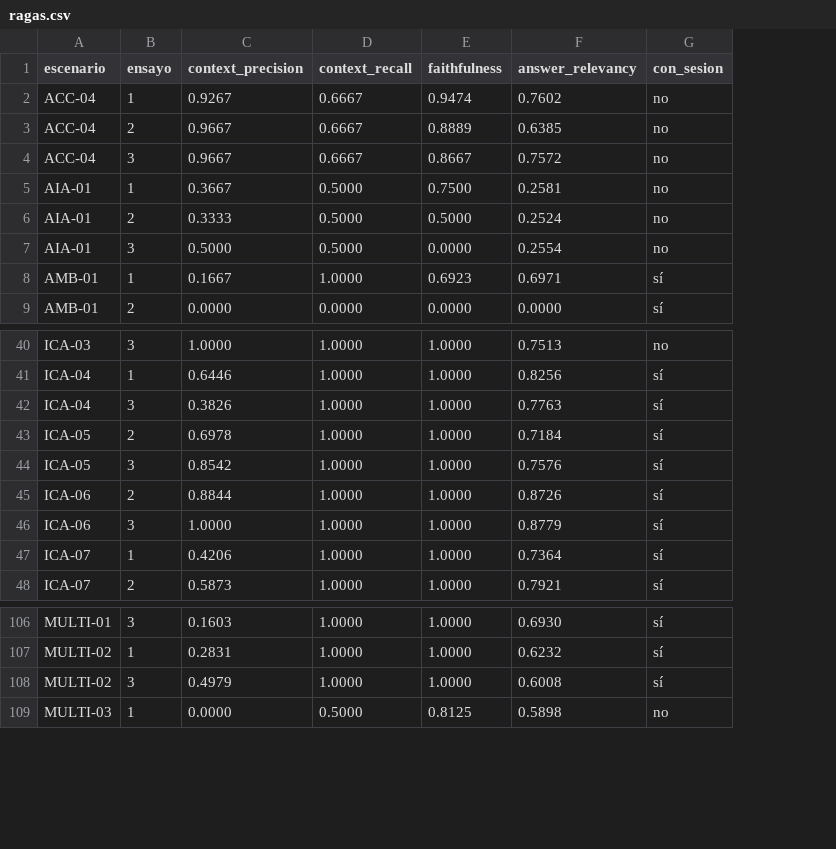
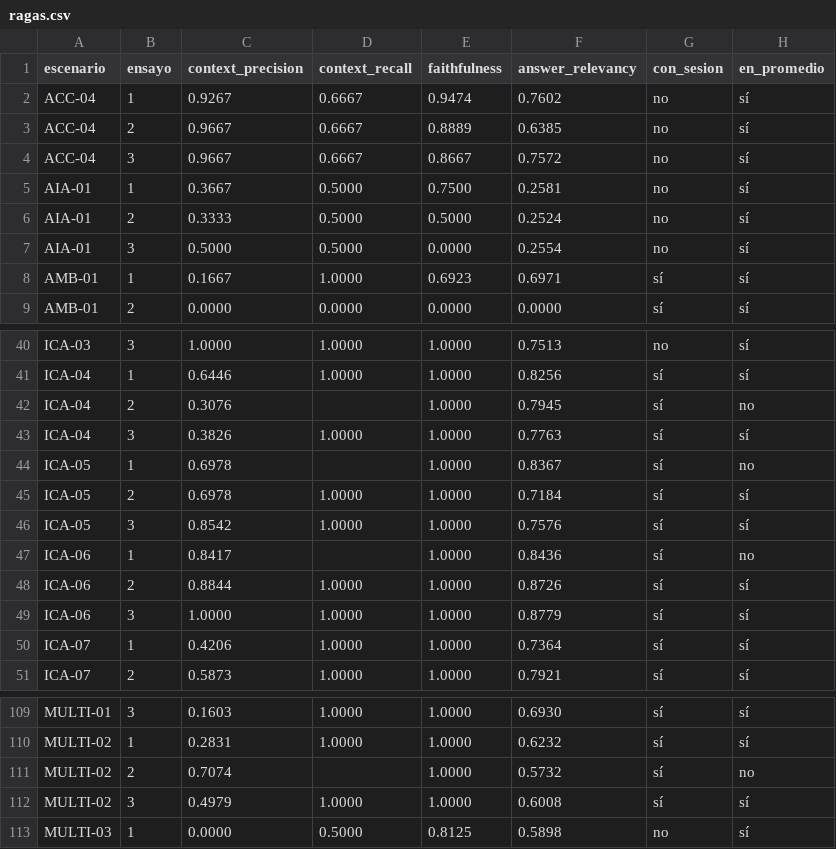
Before and after one commit to rgilartp/realtix-sistema-multiagente-ia, a CSV file: docs/informe_final/pedido_07/ragas.csv, drawn as a sheet; only a part is shown, gaps mark what is left out; the diff names each change by its address in the sheet, - before the commit and + after, or states it on an @@ line.

```diff
--- a/docs/informe_final/pedido_07/ragas.csv
+++ b/docs/informe_final/pedido_07/ragas.csv
+column H (en_promedio), rows 2-9: all sí; rows 40-41: sí | sí; row 43: sí; rows 45-46: sí | sí; rows 48-51: all sí; rows 109-110: sí | sí; rows 112-113: sí | sí
+row 42: ICA-04 | 2 | 0.3076 |  | 1.0000 | 0.7945 | sí | no
+row 44: ICA-05 | 1 | 0.6978 |  | 1.0000 | 0.8367 | sí | no
+row 47: ICA-06 | 1 | 0.8417 |  | 1.0000 | 0.8436 | sí | no
+row 111: MULTI-02 | 2 | 0.7074 |  | 1.0000 | 0.5732 | sí | no
```
Also changed, not shown: docs/informe_final/pedido_07/base_conocimiento.csv, docs/informe_final/pedido_07/escenarios.csv, 4 other files.
